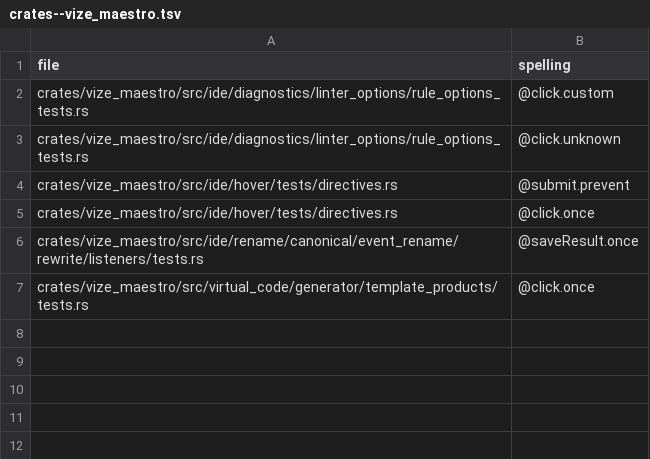
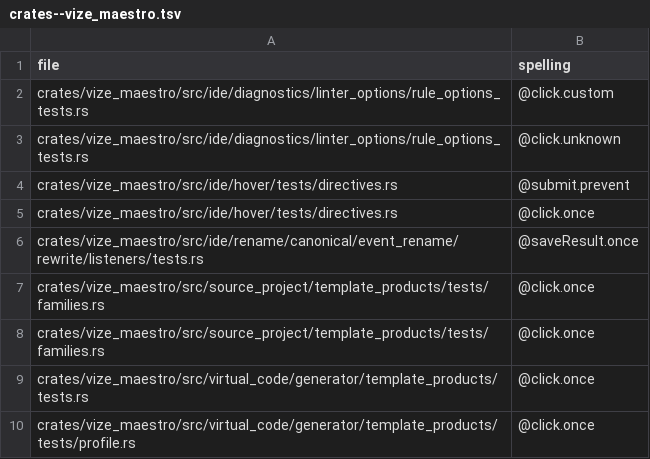
Before and after one commit to ubugeeei-prod/vize, a TSV file: docs/davinci/plan/v-on-corpus/crates--vize_maestro.tsv, drawn as a sheet.

```diff
--- a/docs/davinci/plan/v-on-corpus/crates--vize_maestro.tsv
+++ b/docs/davinci/plan/v-on-corpus/crates--vize_maestro.tsv
@@ -6,2 +6,5 @@ crates/vize_maestro/src/ide/hover/tests/directives.rs	@click.once
 crates/vize_maestro/src/ide/rename/canonical/event_rename/rewrite/listeners/tests.rs	@saveResult.once
+crates/vize_maestro/src/source_project/template_products/tests/families.rs	@click.once
+crates/vize_maestro/src/source_project/template_products/tests/families.rs	@click.once
 crates/vize_maestro/src/virtual_code/generator/template_products/tests.rs	@click.once
+crates/vize_maestro/src/virtual_code/generator/template_products/tests/profile.rs	@click.once
```
